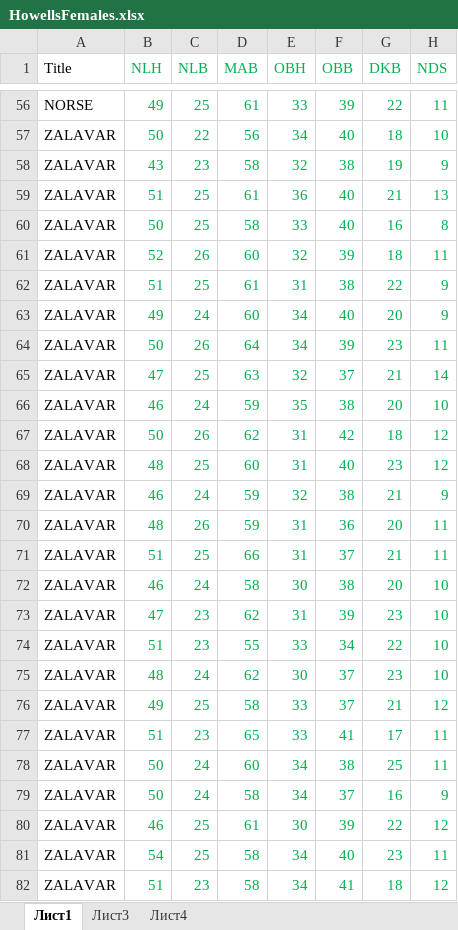
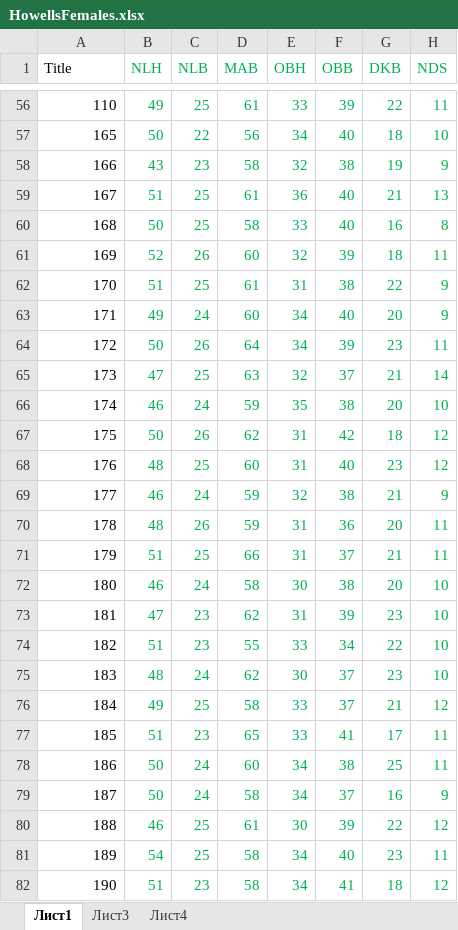
Before and after one commit to Nikolay-Staroverov/WorldPCA, an Excel workbook: HowellsFemales.xlsx, sheet Лист1, drawn as a sheet; only a part is shown, gaps mark what is left out; values as stored, in another font and other column widths than the file's, no borders; the diff covers the shown part only; the diff names each change by its address in the sheet, - before the commit and + after, or states it on an @@ line.

```diff
--- a/HowellsFemales.xlsx (sheet Лист1)
+++ b/HowellsFemales.xlsx (sheet Лист1)
-A56 (Title): NORSE
+A56 (Title): 110
-A57 (Title): ZALAVAR
+A57 (Title): 165
-A58 (Title): ZALAVAR
+A58 (Title): 166
-A59 (Title): ZALAVAR
+A59 (Title): 167
-A60 (Title): ZALAVAR
+A60 (Title): 168
-A61 (Title): ZALAVAR
+A61 (Title): 169
-A62 (Title): ZALAVAR
+A62 (Title): 170
-A63 (Title): ZALAVAR
+A63 (Title): 171
-A64 (Title): ZALAVAR
+A64 (Title): 172
-A65 (Title): ZALAVAR
+A65 (Title): 173
-A66 (Title): ZALAVAR
+A66 (Title): 174
-A67 (Title): ZALAVAR
+A67 (Title): 175
-A68 (Title): ZALAVAR
+A68 (Title): 176
-A69 (Title): ZALAVAR
+A69 (Title): 177
-A70 (Title): ZALAVAR
+A70 (Title): 178
-A71 (Title): ZALAVAR
+A71 (Title): 179
-A72 (Title): ZALAVAR
+A72 (Title): 180
-A73 (Title): ZALAVAR
+A73 (Title): 181
-A74 (Title): ZALAVAR
+A74 (Title): 182
-A75 (Title): ZALAVAR
+A75 (Title): 183
-A76 (Title): ZALAVAR
+A76 (Title): 184
-A77 (Title): ZALAVAR
+A77 (Title): 185
-A78 (Title): ZALAVAR
+A78 (Title): 186
-A79 (Title): ZALAVAR
+A79 (Title): 187
-A80 (Title): ZALAVAR
+A80 (Title): 188
-A81 (Title): ZALAVAR
+A81 (Title): 189
-A82 (Title): ZALAVAR
+A82 (Title): 190
```
Also changed, not shown: 899 edited cells elsewhere in this sheet, 1 other file.
